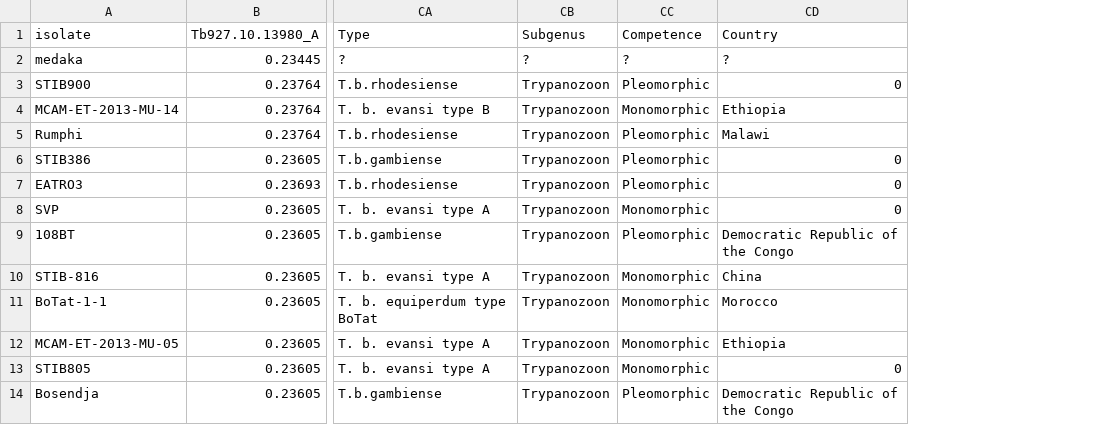
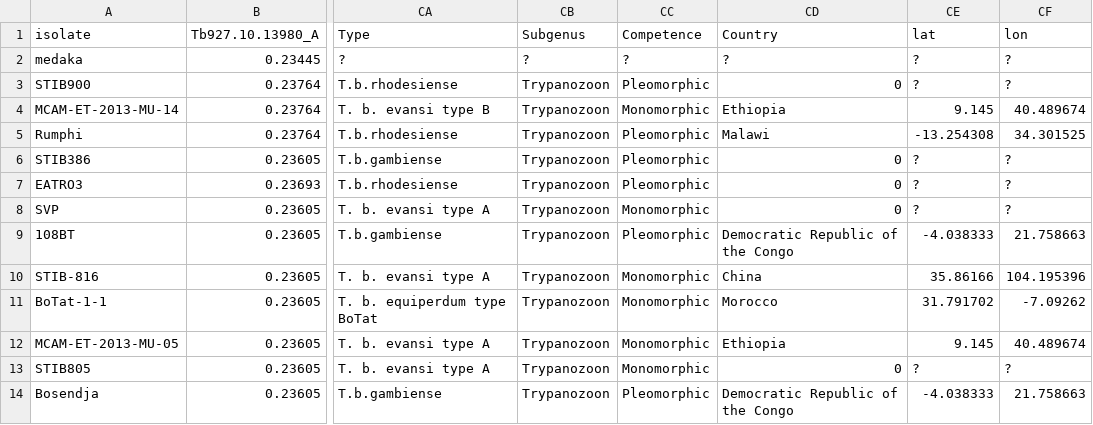
Before and after one commit to goldrieve/mono-trac, a CSV file: combined_data.csv, drawn as a sheet; only a part is shown, gaps mark what is left out; the diff names each change by its address in the sheet, - before the commit and + after, or states it on an @@ line.

```diff
--- a/combined_data.csv
+++ b/combined_data.csv
+column CE (lat), rows 2-14: ? | ? | 9.145 | -13.254308 | ? | ? | ? | -4.038333 | 35.86166 | 31.791702 | 9.145 | ? | -4.038333
+column CF (lon), rows 2-14: ? | ? | 40.489674 | 34.301525 | ? | ? | ? | 21.758663 | 104.195396 | -7.09262 | 40.489674 | ? | 21.758663
```
Also changed, not shown: ml/meta_data.csv, 3 other files.
